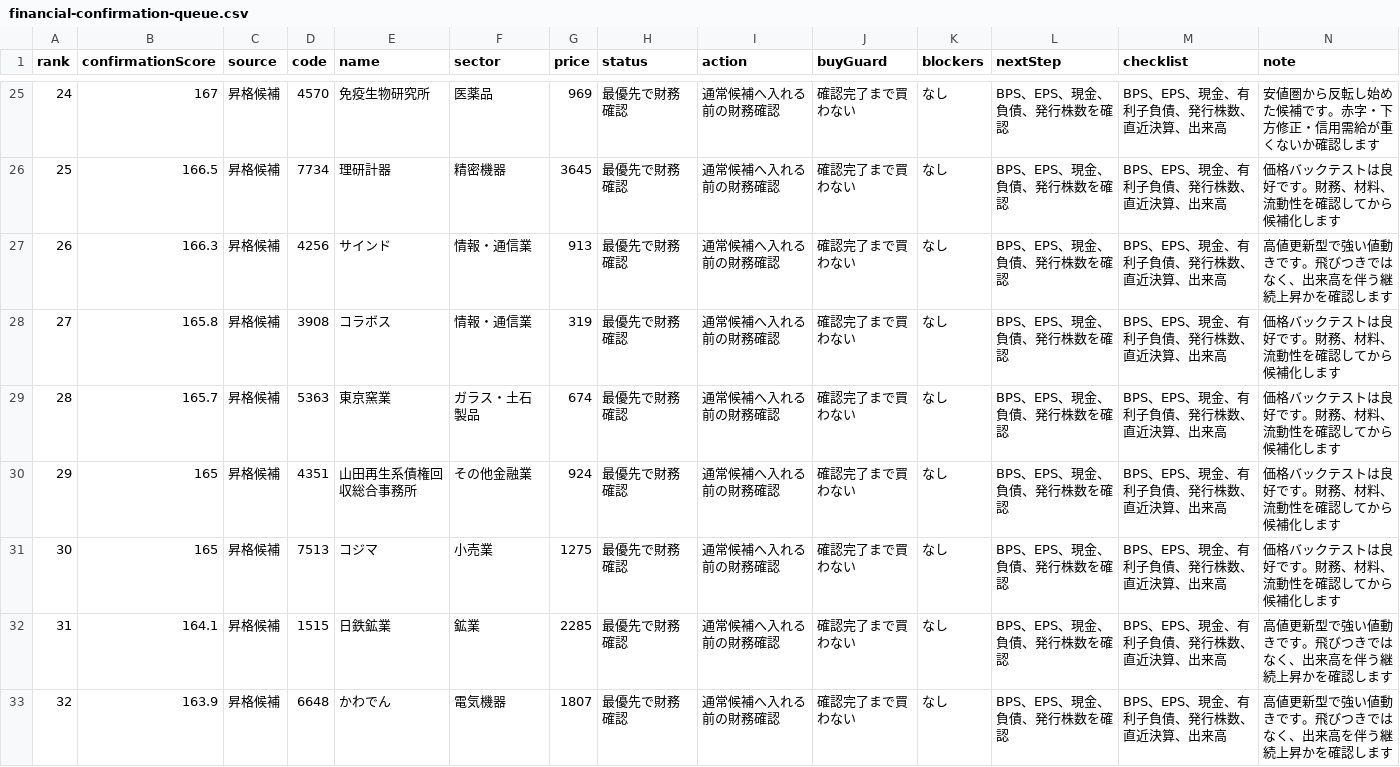
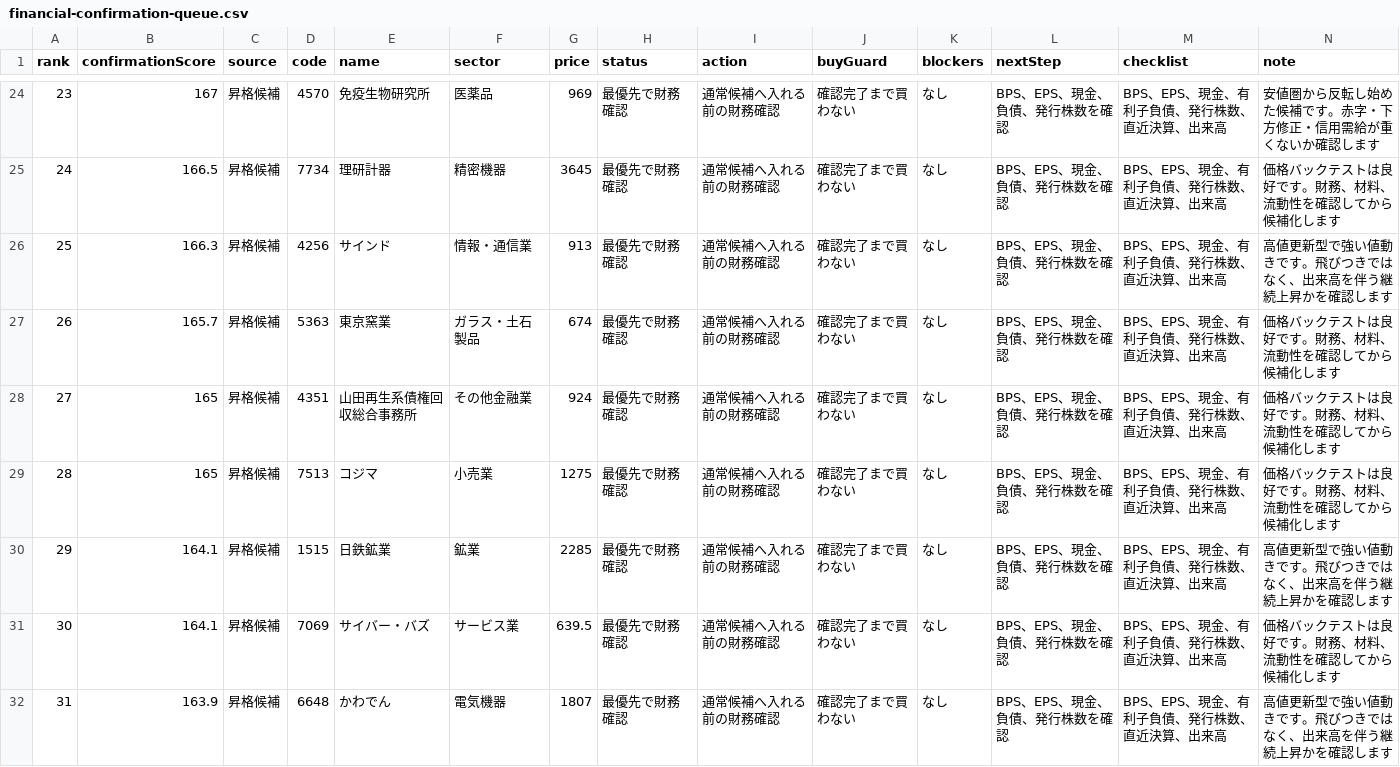
Before and after one commit to sensin0/candidate-stock-assist, a CSV file: data/financial-confirmation-queue.csv, drawn as a sheet; only a part is shown, gaps mark what is left out; removed rows and columns are numbered as before the commit, all else as after; the diff covers the shown part only; the diff names each change by its address in the sheet, - before the commit and + after, or states it on an @@ line.

```diff
--- a/data/financial-confirmation-queue.csv
+++ b/data/financial-confirmation-queue.csv
@@ column A (rank) renumbered from row 6 down @@
-row 28: 27 | 165.8 | 昇格候補 | 3908 | コラボス | 情報・通信業 | 319 | 最優先で財務確認 | 通常候補へ入れる前の財務確認 | 確認完了まで買わない | なし | BPS、EPS、現金、負債、発行株数を確認 | BPS、EPS、現金、有利子負債、発行株数、直近決算、出来高 | 価格バックテストは良好です。財務、材料、流動性を確認してから候補化します
+row 31: 30 | 164.1 | 昇格候補 | 7069 | サイバー・バズ | サービス業 | 639.5 | 最優先で財務確認 | 通常候補へ入れる前の財務確認 | 確認完了まで買わない | なし | BPS、EPS、現金、負債、発行株数を確認 | BPS、EPS、現金、有利子負債、発行株数、直近決算、出来高 | 価格バックテストは良好です。財務、材料、流動性を確認してから候補化します
```
Also changed, not shown: 2 added rows, 3 removed rows, 1 moved row and 1 edited cell elsewhere in this file, data/financial-confirmation-worklist.csv, data/multibagger-candidates.csv, 54 other files.
